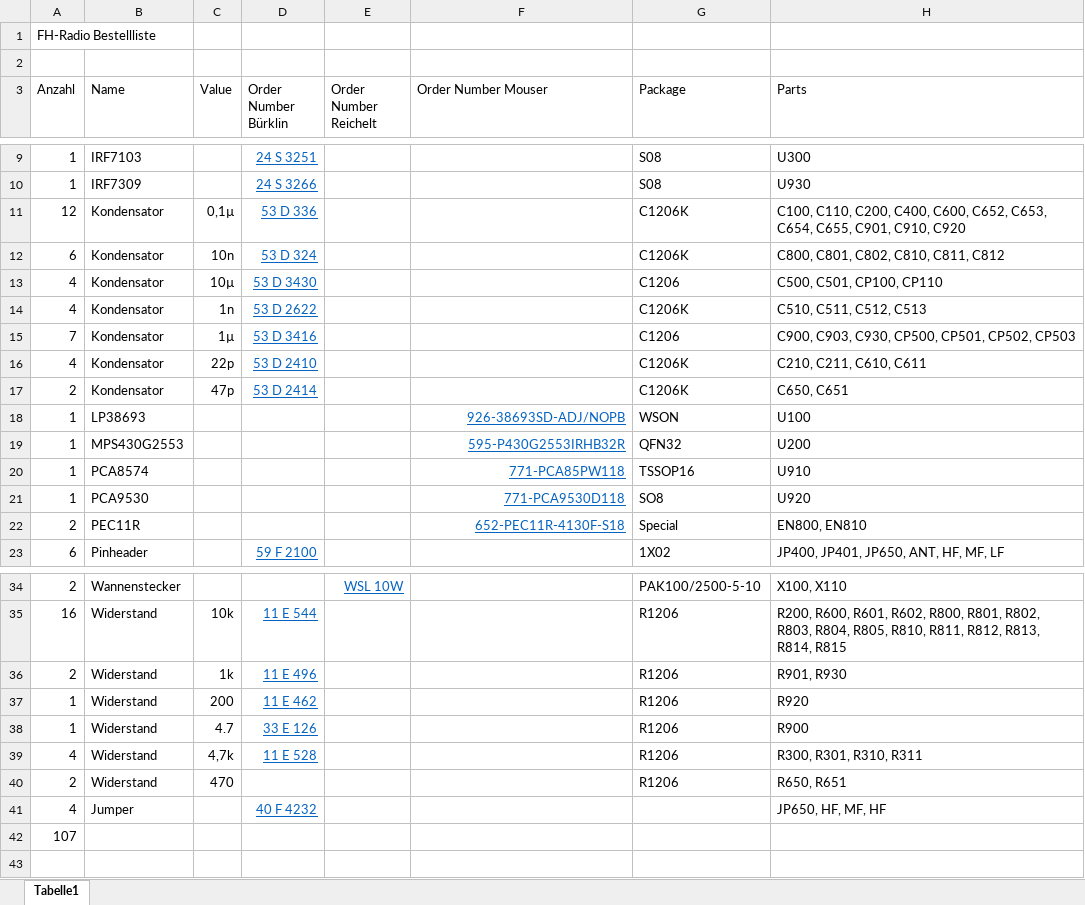
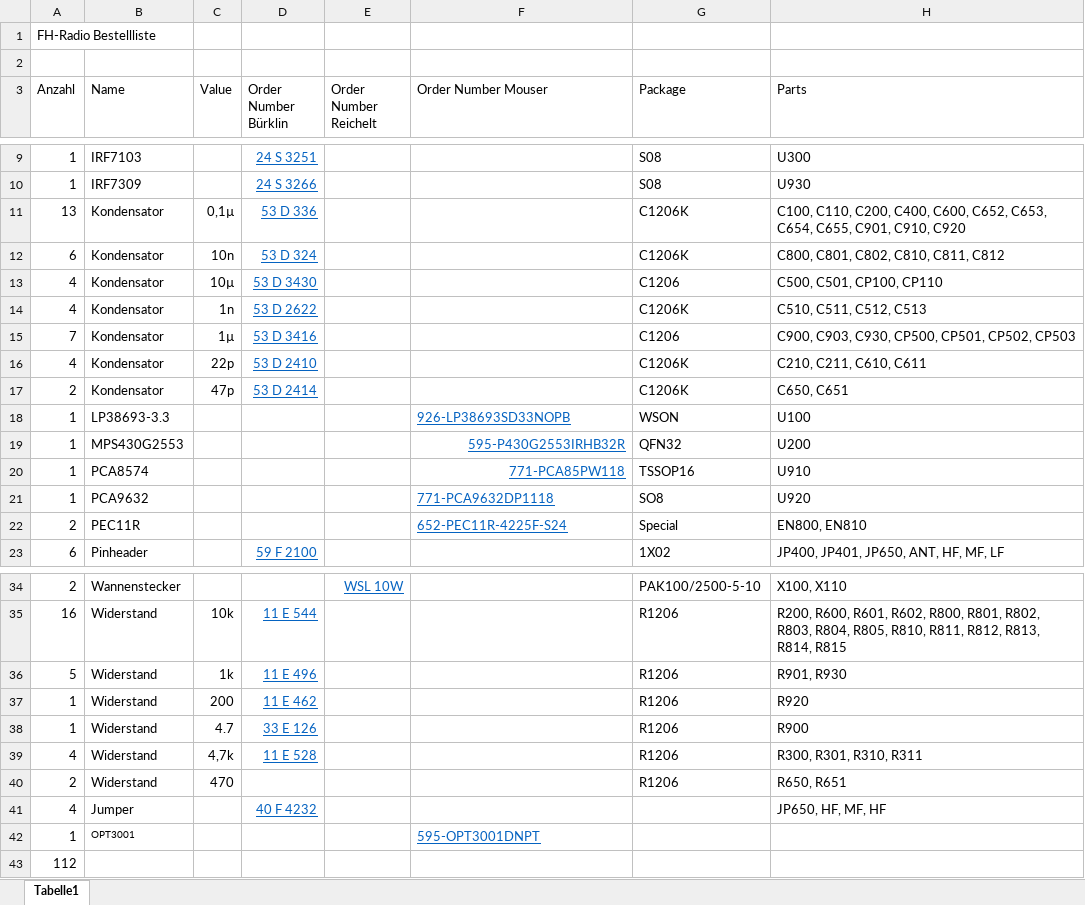
Before and after one commit to rtreichl/msp430radio, an Excel workbook: eagle/Bestellliste.xlsx, sheet Tabelle1, drawn as a sheet; only a part is shown, gaps mark what is left out; values as stored, in another font and other column widths than the file's, no borders; addresses are those after the commit; the diff names each change by its address in the sheet, - before the commit and + after, or states it on an @@ line.

Commit message:
CHG: updated order list

```diff
--- a/eagle/Bestellliste.xlsx (sheet Tabelle1)
+++ b/eagle/Bestellliste.xlsx (sheet Tabelle1)
-A11 (Anzahl): 12
+A11 (Anzahl): 13
-B18 (Name): LP38693
+B18 (Name): LP38693-3.3
-F18 (Order Number Mouser): 926-38693SD-ADJ/NOPB
+F18 (Order Number Mouser): 926-LP38693SD33NOPB
-F18 alignment: right
+F18 alignment: left
-B21 (Name): PCA9530
+B21 (Name): PCA9632
-F21 (Order Number Mouser): 771-PCA9530D118
+F21 (Order Number Mouser): 771-PCA9632DP1118
-F21:F22 alignment: right
+F21:F22 alignment: left
-F22 (Order Number Mouser): 652-PEC11R-4130F-S18
+F22 (Order Number Mouser): 652-PEC11R-4225F-S24
-A36 (Anzahl): 2
+A36 (Anzahl): 5
+row 42: 1 | OPT3001 |  |  |  | 595-OPT3001DNPT
-A43 (Anzahl): 107
+A43 (Anzahl): 112
```
